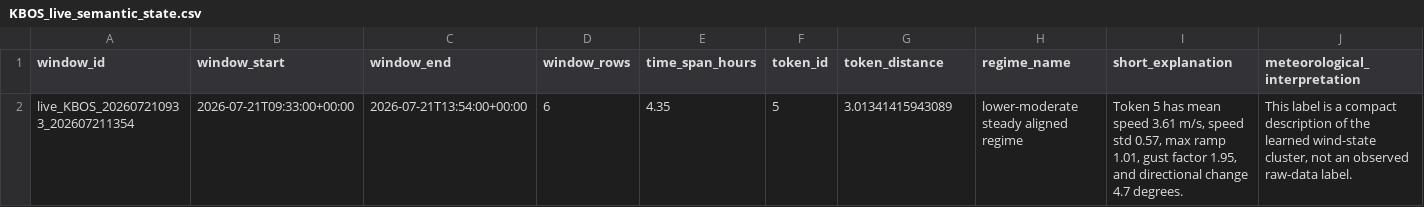
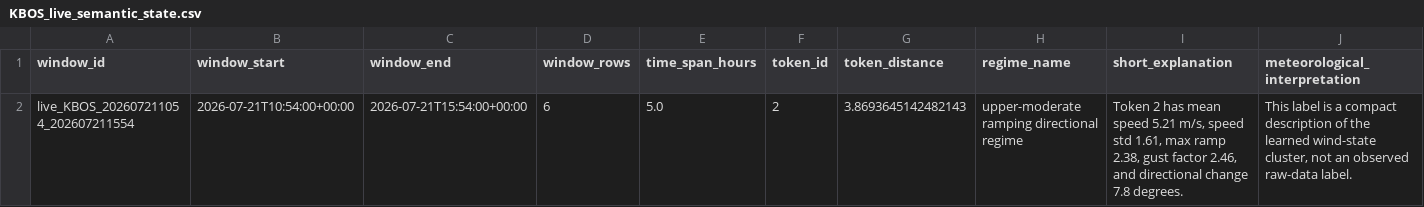
Before and after one commit to nayanananto/wind_live_hitl, a CSV file: data/live/semantic_states/KBOS_live_semantic_state.csv, drawn as a sheet; only a part is shown; removed rows and columns are numbered as before the commit, all else as after; rows hold the shown columns only; the diff names each change by its address in the sheet, - before the commit and + after, or states it on an @@ line.

```diff
--- a/data/live/semantic_states/KBOS_live_semantic_state.csv
+++ b/data/live/semantic_states/KBOS_live_semantic_state.csv
-row 2: live_KBOS_202607210933_202607211354 | 2026-07-21T09:33:00+00:00 | 2026-07-21T13:54:00+00:00 | 6 | 4.35 | 5 | 3.01341415943089 | lower-moderate steady aligned regime | Token 5 has mean speed 3.61 m/s, speed std 0.57, max ramp 1.01, gust factor 1.95, and directional change 4.7 degrees. | This label is a compact description of the learned wind-state cluster, not an observed raw-data label.
+row 2: live_KBOS_202607211054_202607211554 | 2026-07-21T10:54:00+00:00 | 2026-07-21T15:54:00+00:00 | 6 | 5.0 | 2 | 3.8693645142482143 | upper-moderate ramping directional regime | Token 2 has mean speed 5.21 m/s, speed std 1.61, max ramp 2.38, gust factor 2.46, and directional change 7.8 degrees. | This label is a compact description of the learned wind-state cluster, not an observed raw-data label.
```
Also changed, not shown: data/live/aviationweather_metar/KBOS/metar_live.csv, 3 other files.
